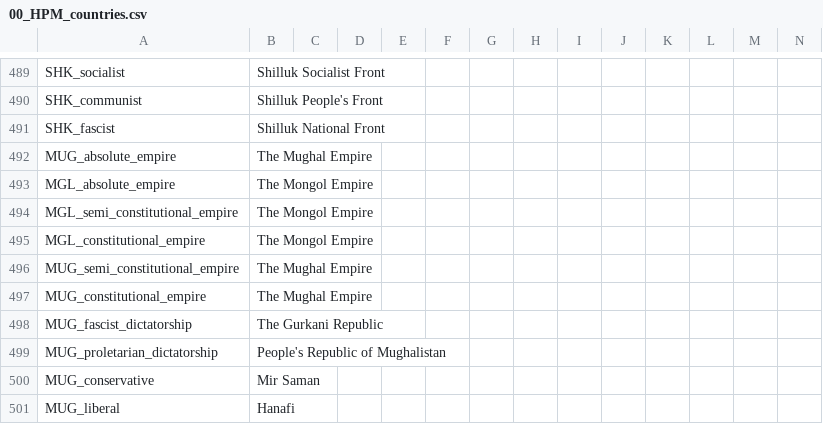
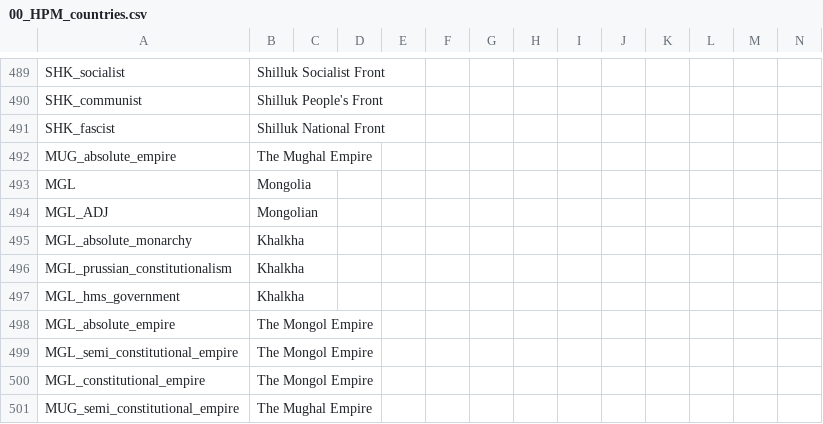
Before and after one commit to MerchantArchon/GOTD, a CSV file: localisation/00_HPM_countries.csv, drawn as a sheet; only a part is shown, gaps mark what is left out; the shorter side is filled out with more unchanged rows.

```diff
--- a/localisation/00_HPM_countries.csv
+++ b/localisation/00_HPM_countries.csv
@@ -492,2 +492,7 @@ SHK_fascist;Shilluk National Front;;;;;;;;;;;;;
 MUG_absolute_empire;The Mughal Empire;;;;;;;;;;;;;
+MGL;Mongolia;;;;;;;;;;;;;
+MGL_ADJ;Mongolian;;;;;;;;;;;;;
+MGL_absolute_monarchy;Khalkha;;;;;;;;;;;;;
+MGL_prussian_constitutionalism;Khalkha;;;;;;;;;;;;;
+MGL_hms_government;Khalkha;;;;;;;;;;;;;
 MGL_absolute_empire;The Mongol Empire;;;;;;;;;;;;;
```
Also changed, not shown: 49 other files.
